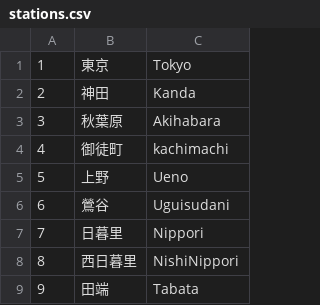
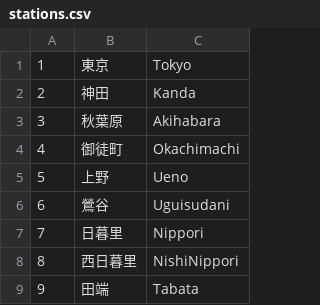
Before and after one commit to treewmoon/opendata-app, a CSV file: db/stations.csv, drawn as a sheet; only a part is shown.

```diff
--- a/db/stations.csv
+++ b/db/stations.csv
@@ -3,3 +3,3 @@
 3,秋葉原,Akihabara
-4,御徒町,kachimachi
+4,御徒町,Okachimachi
 5,上野,Ueno
```
Also changed, not shown: 2 other files.
